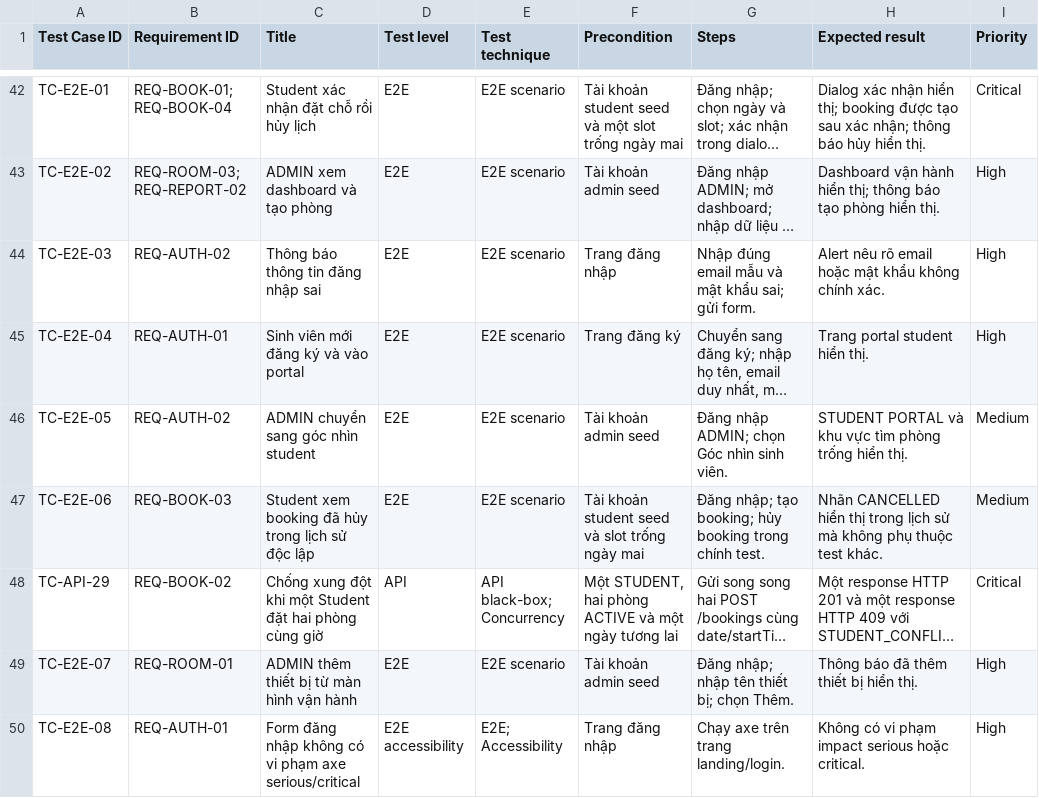
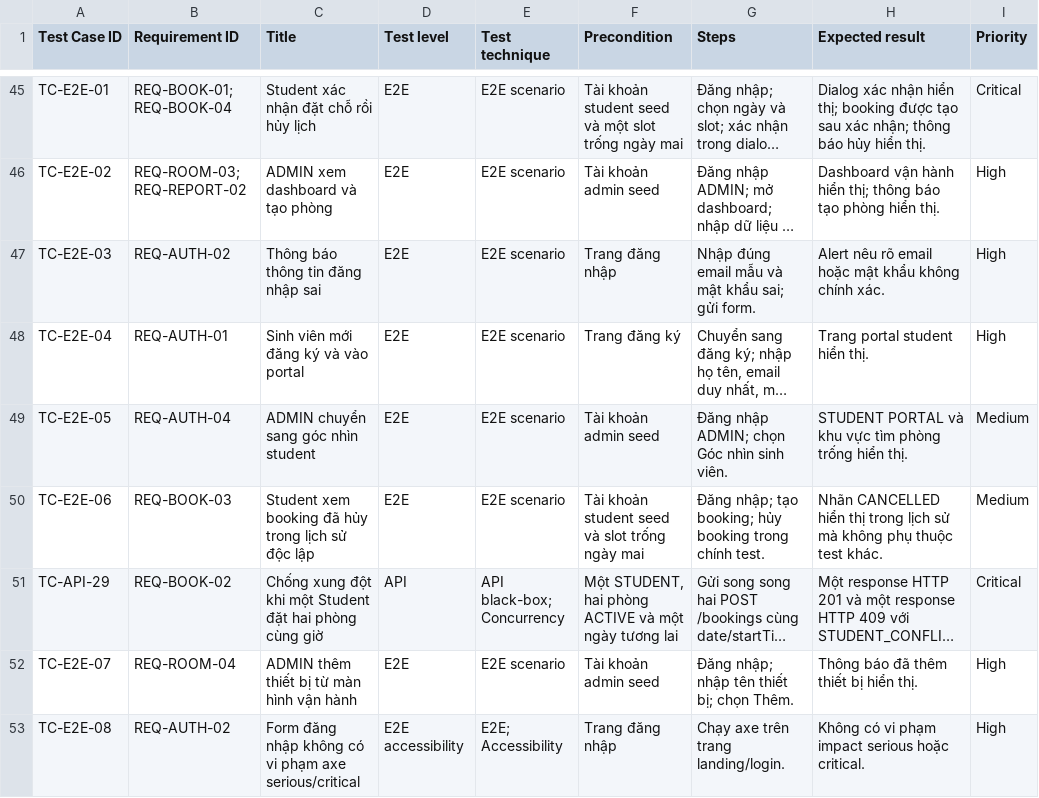
Before and after one commit to bachiep/studyspace-quality-assurance, a CSV file: docs/04-test-cases.csv, drawn as a sheet; only a part is shown, gaps mark what is left out; long unchanged cells end in …; addresses are those after the commit; the diff covers the shown part only; the diff names each change by its address in the sheet, - before the commit and + after, or states it on an @@ line.

```diff
--- a/docs/04-test-cases.csv
+++ b/docs/04-test-cases.csv
-B49 (Requirement ID): REQ-AUTH-02
+B49 (Requirement ID): REQ-AUTH-04
-B52 (Requirement ID): REQ-ROOM-01
+B52 (Requirement ID): REQ-ROOM-04
-B53 (Requirement ID): REQ-AUTH-01
+B53 (Requirement ID): REQ-AUTH-02
```
Also changed, not shown: 5 added rows and 9 edited cells elsewhere in this file, docs/03-rtm.csv, 31 other files.
